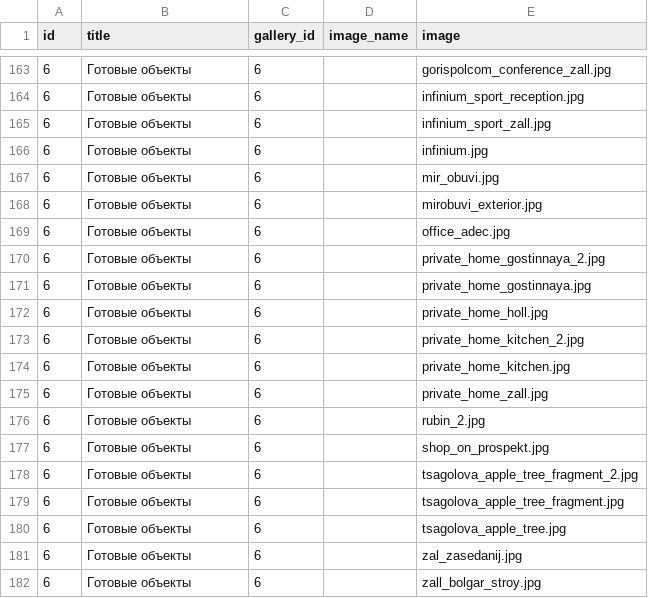
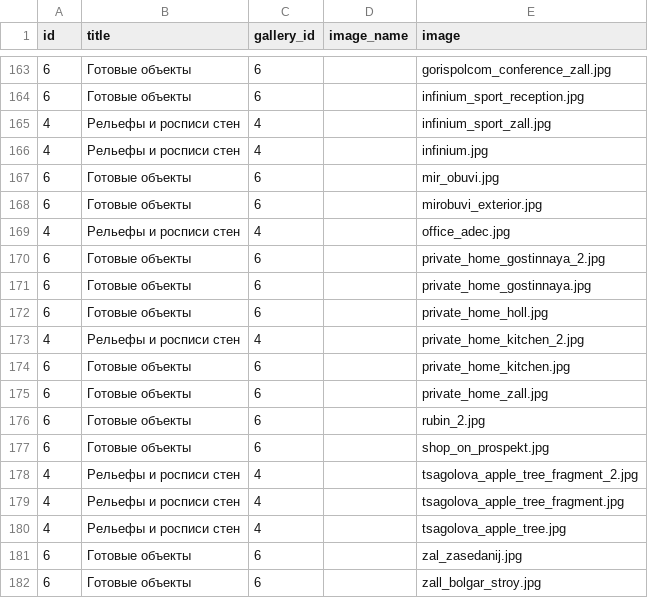
Before and after one commit to KosenkoDmitriy/shopomob, a CSV file: db/csv/galleries.csv, drawn as a sheet; only a part is shown, gaps mark what is left out.

Commit message:
update gallery list

```diff
--- a/db/csv/galleries.csv
+++ b/db/csv/galleries.csv
@@ -164,7 +164,7 @@ id,title,gallery_id,image_name,image
 6,Готовые объекты,6,,infinium_sport_reception.jpg
-6,Готовые объекты,6,,infinium_sport_zall.jpg
-6,Готовые объекты,6,,infinium.jpg
+4,Рельефы и росписи стен,4,,infinium_sport_zall.jpg
+4,Рельефы и росписи стен,4,,infinium.jpg
 6,Готовые объекты,6,,mir_obuvi.jpg
 6,Готовые объекты,6,,mirobuvi_exterior.jpg
-6,Готовые объекты,6,,office_adec.jpg
+4,Рельефы и росписи стен,4,,office_adec.jpg
 6,Готовые объекты,6,,private_home_gostinnaya_2.jpg
@@ -172,3 +172,3 @@ id,title,gallery_id,image_name,image
 6,Готовые объекты,6,,private_home_holl.jpg
-6,Готовые объекты,6,,private_home_kitchen_2.jpg
+4,Рельефы и росписи стен,4,,private_home_kitchen_2.jpg
 6,Готовые объекты,6,,private_home_kitchen.jpg
@@ -177,5 +177,5 @@ id,title,gallery_id,image_name,image
 6,Готовые объекты,6,,shop_on_prospekt.jpg
-6,Готовые объекты,6,,tsagolova_apple_tree_fragment_2.jpg
-6,Готовые объекты,6,,tsagolova_apple_tree_fragment.jpg
-6,Готовые объекты,6,,tsagolova_apple_tree.jpg
+4,Рельефы и росписи стен,4,,tsagolova_apple_tree_fragment_2.jpg
+4,Рельефы и росписи стен,4,,tsagolova_apple_tree_fragment.jpg
+4,Рельефы и росписи стен,4,,tsagolova_apple_tree.jpg
 6,Готовые объекты,6,,zal_zasedanij.jpg
```
Also changed, not shown: 2 other files.
